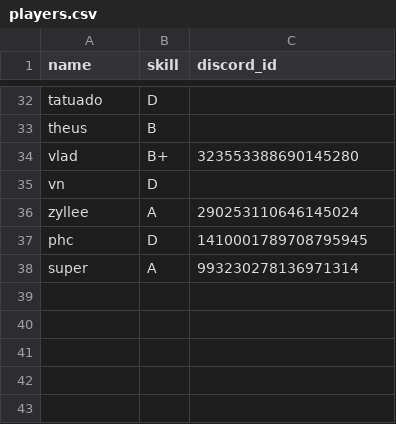
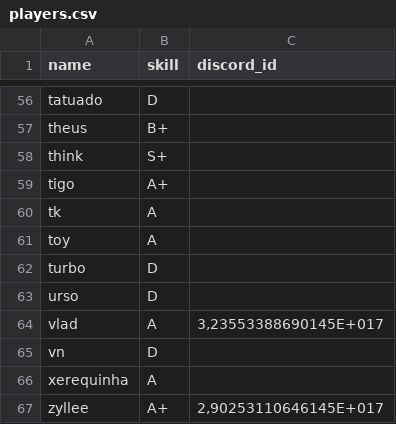
Before and after one commit to rafajefer/tira-time, a CSV file: frontend/players.csv, drawn as a sheet; only a part is shown, gaps mark what is left out; removed rows and columns are numbered as before the commit, all else as after; the diff covers the shown part only; the diff names each change by its address in the sheet, - before the commit and + after, or states it on an @@ line.

```diff
--- a/frontend/players.csv
+++ b/frontend/players.csv
-B57 (skill): B
+B57 (skill): B+
+row 58: think | S+
+row 59: tigo | A+
+row 60: tk | A
+row 61: toy | A
+row 62: turbo | D
+row 63: urso | D
-B64 (skill): B+
+B64 (skill): A
-C64 (discord_id): 323553388690145280
+C64 (discord_id): 3,23553388690145E+017
+row 66: xerequinha | A
-B67 (skill): A
+B67 (skill): A+
-C67 (discord_id): 290253110646145024
+C67 (discord_id): 2,90253110646145E+017
-row 37: phc | D | 1410001789708795945
-row 38: super | A | 993230278136971314
```
Also changed, not shown: 25 added rows, 1 removed row and 17 edited cells elsewhere in this file.
